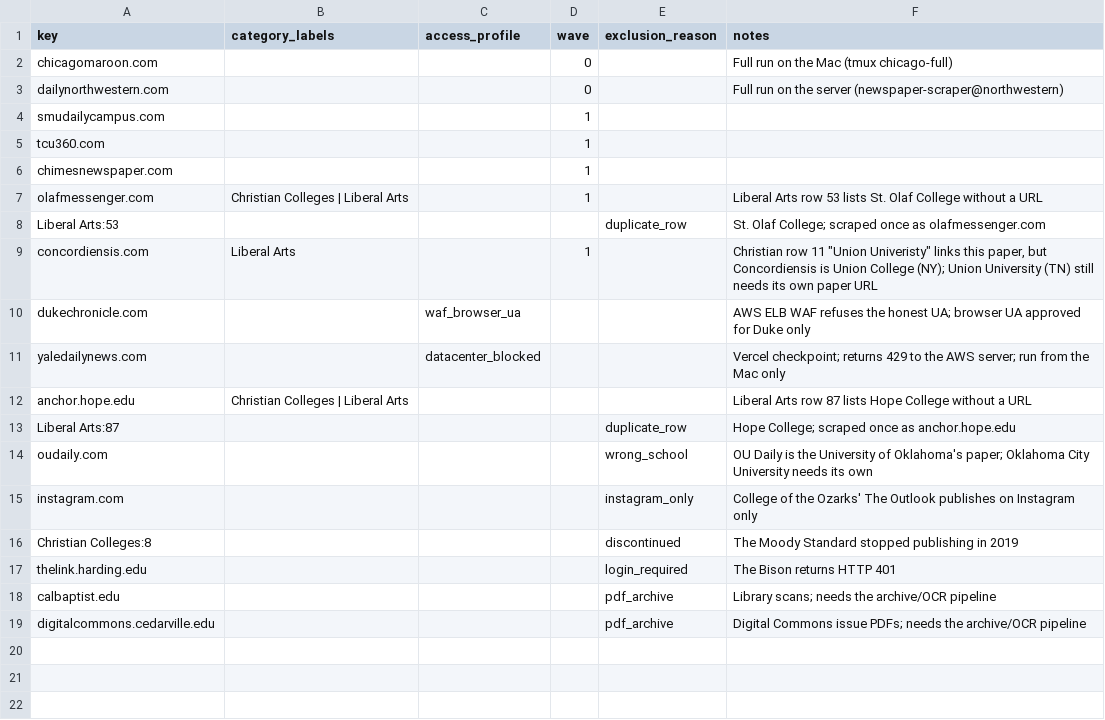
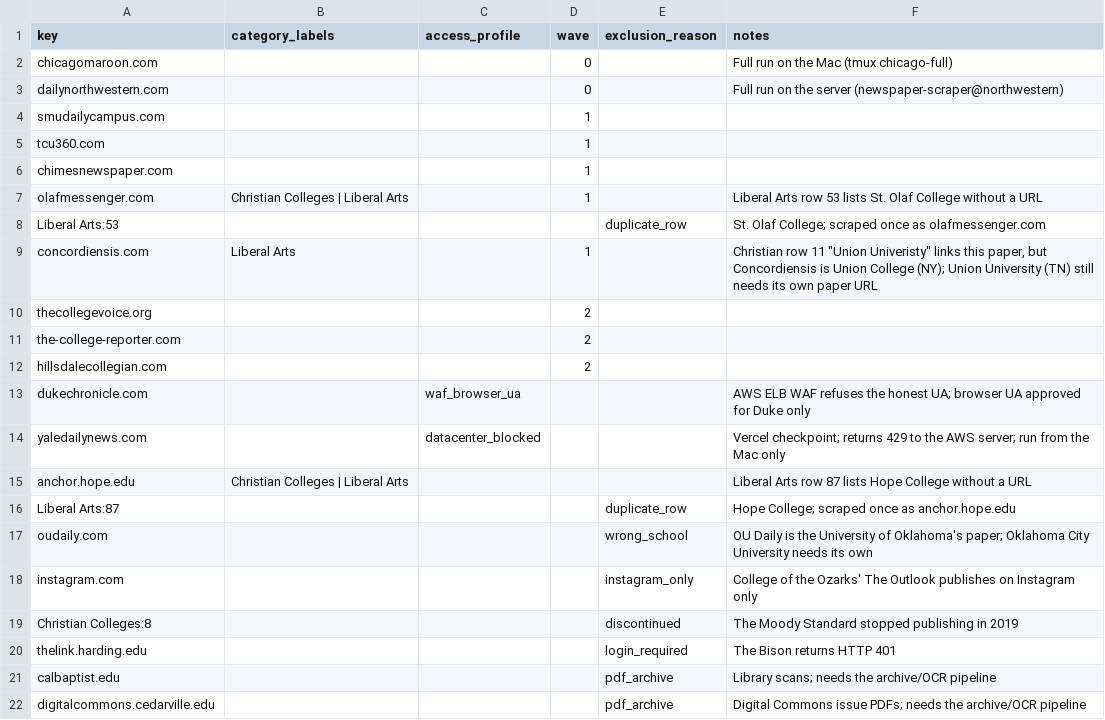
Before and after one commit to valentinasilva8/college-newspaper-scraper, a CSV file: data/target_overrides.csv, drawn as a sheet.

Commit message:
Add three open Liberal Arts WordPress papers for the next wave.
Connecticut College, Franklin & Marshall, and Hillsdale can reuse the generic WordPress adapter without adding more Cloudflare load.

```diff
--- a/data/target_overrides.csv
+++ b/data/target_overrides.csv
@@ -9,2 +9,5 @@ Liberal Arts:53,,,,duplicate_row,St. Olaf College; scraped once as olafmessenger
 concordiensis.com,Liberal Arts,,1,,"Christian row 11 ""Union Univeristy"" links this paper, but Concordiensis is Union College (NY); Union University (TN) still needs its own paper URL"
+thecollegevoice.org,,,2,,
+the-college-reporter.com,,,2,,
+hillsdalecollegian.com,,,2,,
 dukechronicle.com,,waf_browser_ua,,,AWS ELB WAF refuses the honest UA; browser UA approved for Duke only
```
Also changed, not shown: data/targets.csv, 5 other files.
